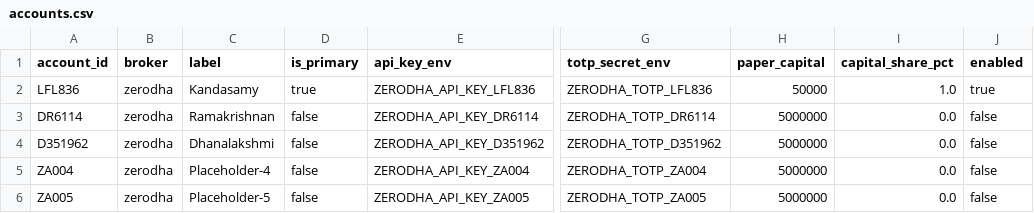
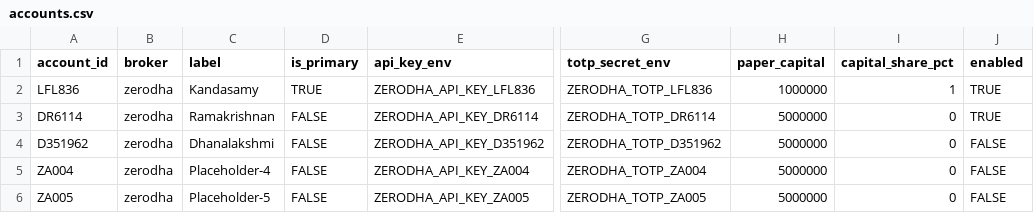
Before and after one commit to ramakrishnan031-ctrl/trading-system-prod-snapshot, a CSV file: config/accounts.csv, drawn as a sheet; only a part is shown, gaps mark what is left out; the diff names each change by its address in the sheet, - before the commit and + after, or states it on an @@ line.

```diff
--- a/config/accounts.csv
+++ b/config/accounts.csv
-D2 (is_primary): true
+D2 (is_primary): TRUE
-H2 (paper_capital): 50000
+H2 (paper_capital): 1000000
-I2 (capital_share_pct): 1.0
+I2 (capital_share_pct): 1
-J2 (enabled): true
+J2 (enabled): TRUE
-D3:D6 (is_primary): false
+D3:D6 (is_primary): FALSE
-I3:I6 (capital_share_pct): 0.0
+I3:I6 (capital_share_pct): 0
-J3 (enabled): false
+J3 (enabled): TRUE
-J4:J6 (enabled): false
+J4:J6 (enabled): FALSE
```
Also changed, not shown: 28 other files.
